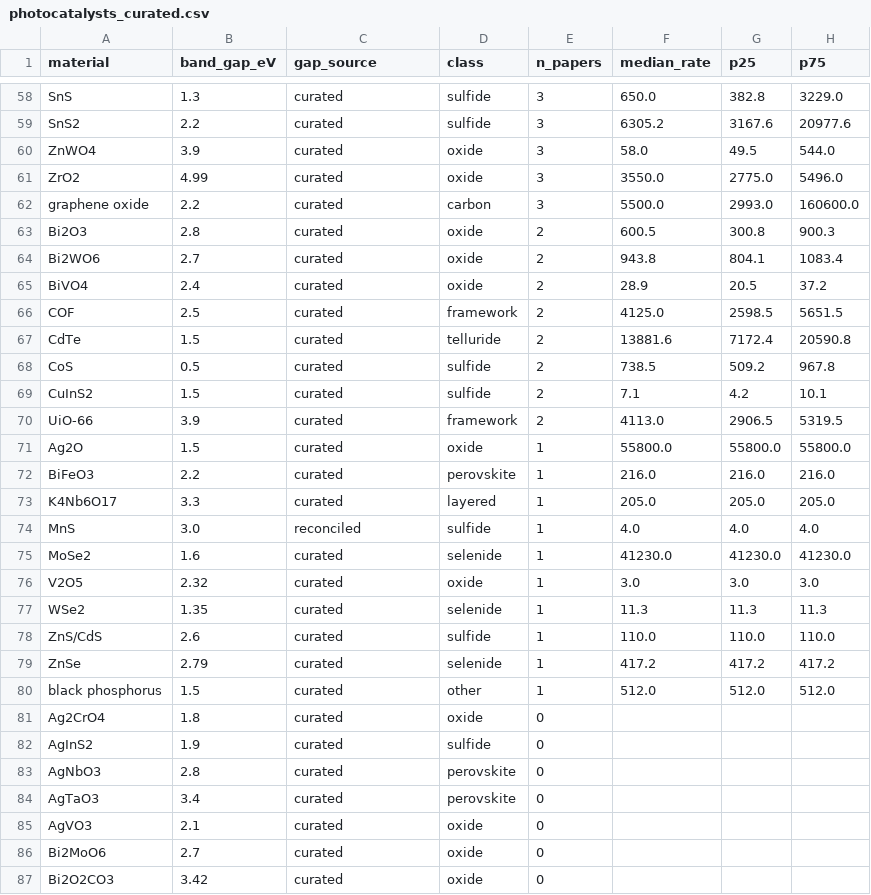
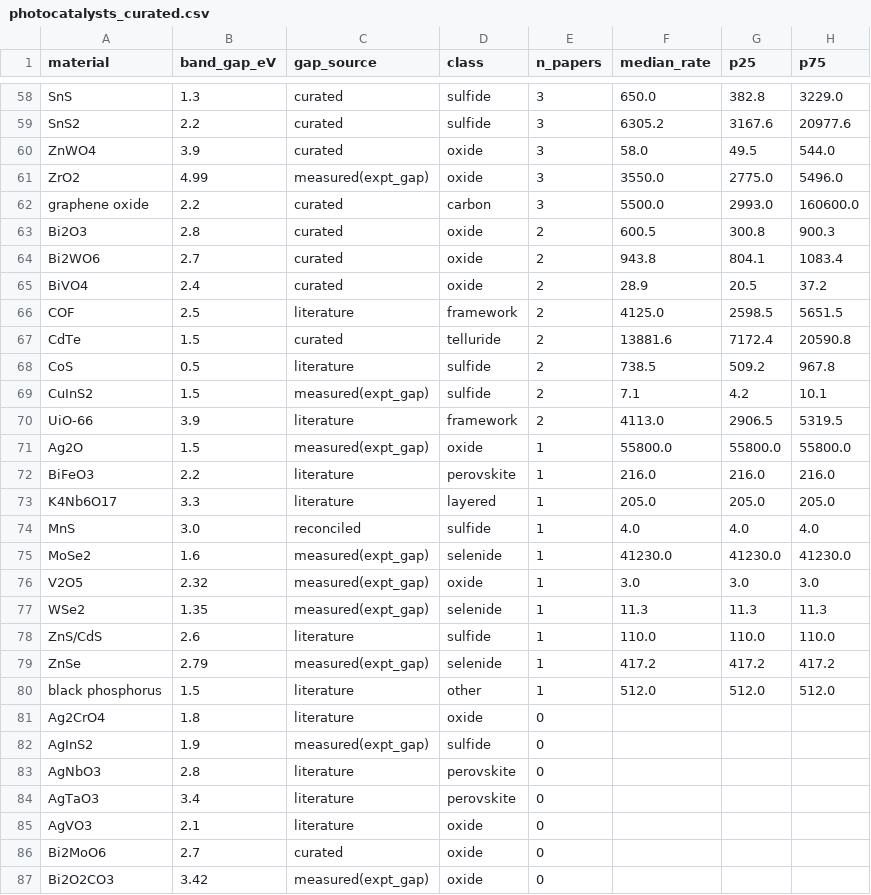
Before and after one commit to TheDeveloperAAA/H2-Catalyst-Explorer, a CSV file: data/photocatalysts_curated.csv, drawn as a sheet; only a part is shown, gaps mark what is left out; the diff covers the shown part only.

```diff
--- a/data/photocatalysts_curated.csv
+++ b/data/photocatalysts_curated.csv
@@ -60,3 +60,3 @@ SnS2,2.2,curated,sulfide,3,6305.2,3167.6,20977.6
 ZnWO4,3.9,curated,oxide,3,58.0,49.5,544.0
-ZrO2,4.99,curated,oxide,3,3550.0,2775.0,5496.0
+ZrO2,4.99,measured(expt_gap),oxide,3,3550.0,2775.0,5496.0
 graphene oxide,2.2,curated,carbon,3,5500.0,2993.0,160600.0
@@ -65,23 +65,23 @@ Bi2WO6,2.7,curated,oxide,2,943.8,804.1,1083.4
 BiVO4,2.4,curated,oxide,2,28.9,20.5,37.2
-COF,2.5,curated,framework,2,4125.0,2598.5,5651.5
+COF,2.5,literature,framework,2,4125.0,2598.5,5651.5
 CdTe,1.5,curated,telluride,2,13881.6,7172.4,20590.8
-CoS,0.5,curated,sulfide,2,738.5,509.2,967.8
-CuInS2,1.5,curated,sulfide,2,7.1,4.2,10.1
-UiO-66,3.9,curated,framework,2,4113.0,2906.5,5319.5
-Ag2O,1.5,curated,oxide,1,55800.0,55800.0,55800.0
-BiFeO3,2.2,curated,perovskite,1,216.0,216.0,216.0
-K4Nb6O17,3.3,curated,layered,1,205.0,205.0,205.0
+CoS,0.5,literature,sulfide,2,738.5,509.2,967.8
+CuInS2,1.5,measured(expt_gap),sulfide,2,7.1,4.2,10.1
+UiO-66,3.9,literature,framework,2,4113.0,2906.5,5319.5
+Ag2O,1.5,measured(expt_gap),oxide,1,55800.0,55800.0,55800.0
+BiFeO3,2.2,literature,perovskite,1,216.0,216.0,216.0
+K4Nb6O17,3.3,literature,layered,1,205.0,205.0,205.0
 MnS,3.0,reconciled,sulfide,1,4.0,4.0,4.0
-MoSe2,1.6,curated,selenide,1,41230.0,41230.0,41230.0
-V2O5,2.32,curated,oxide,1,3.0,3.0,3.0
-WSe2,1.35,curated,selenide,1,11.3,11.3,11.3
-ZnS/CdS,2.6,curated,sulfide,1,110.0,110.0,110.0
-ZnSe,2.79,curated,selenide,1,417.2,417.2,417.2
-black phosphorus,1.5,curated,other,1,512.0,512.0,512.0
-Ag2CrO4,1.8,curated,oxide,0,,,
-AgInS2,1.9,curated,sulfide,0,,,
-AgNbO3,2.8,curated,perovskite,0,,,
-AgTaO3,3.4,curated,perovskite,0,,,
-AgVO3,2.1,curated,oxide,0,,,
+MoSe2,1.6,measured(expt_gap),selenide,1,41230.0,41230.0,41230.0
+V2O5,2.32,measured(expt_gap),oxide,1,3.0,3.0,3.0
+WSe2,1.35,measured(expt_gap),selenide,1,11.3,11.3,11.3
+ZnS/CdS,2.6,literature,sulfide,1,110.0,110.0,110.0
+ZnSe,2.79,measured(expt_gap),selenide,1,417.2,417.2,417.2
+black phosphorus,1.5,literature,other,1,512.0,512.0,512.0
+Ag2CrO4,1.8,literature,oxide,0,,,
+AgInS2,1.9,measured(expt_gap),sulfide,0,,,
+AgNbO3,2.8,literature,perovskite,0,,,
+AgTaO3,3.4,literature,perovskite,0,,,
+AgVO3,2.1,literature,oxide,0,,,
 Bi2MoO6,2.7,curated,oxide,0,,,
-Bi2O2CO3,3.42,curated,oxide,0,,,
+Bi2O2CO3,3.42,measured(expt_gap),oxide,0,,,
```
Also changed, not shown: 70 edited cells elsewhere in this file, 20 other files.
